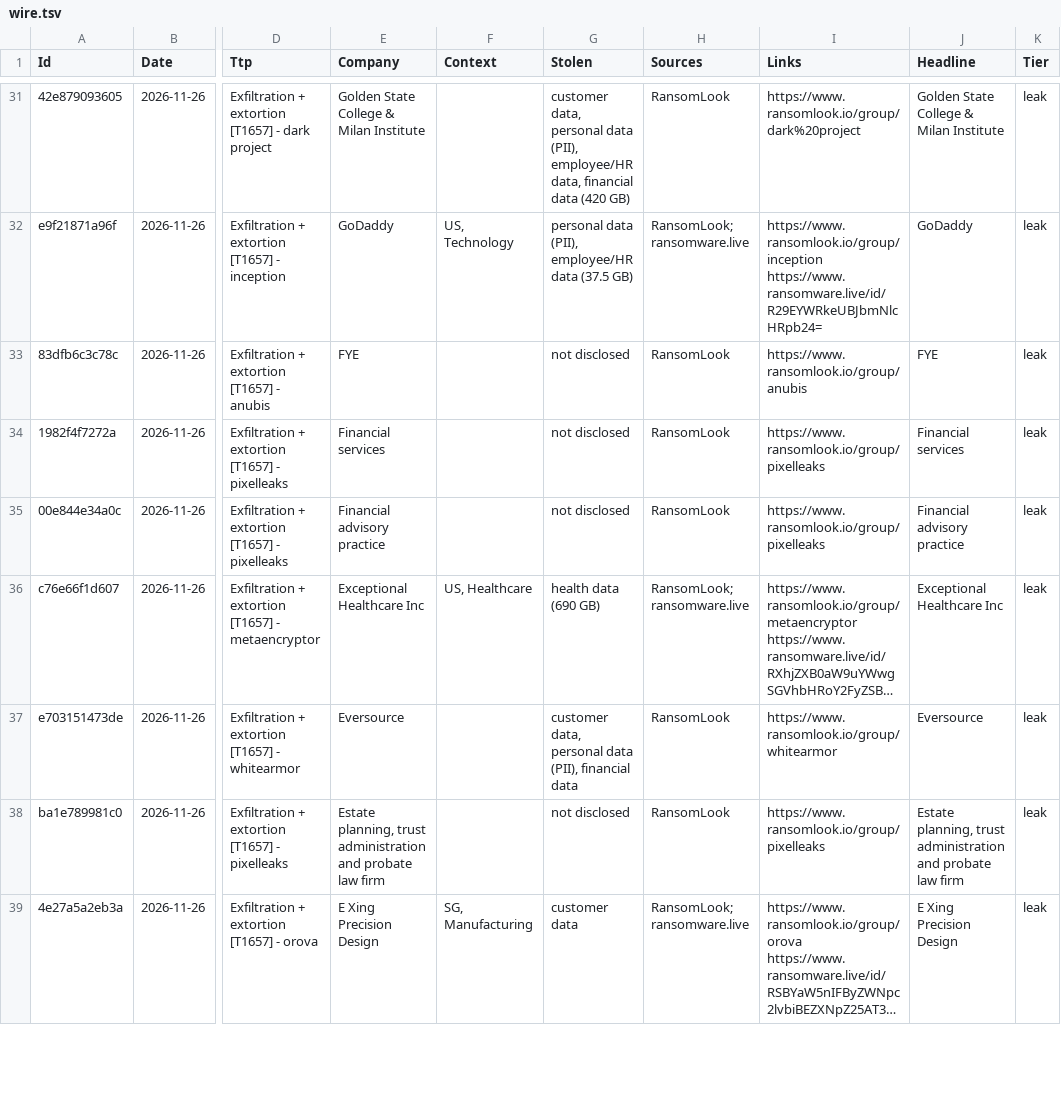
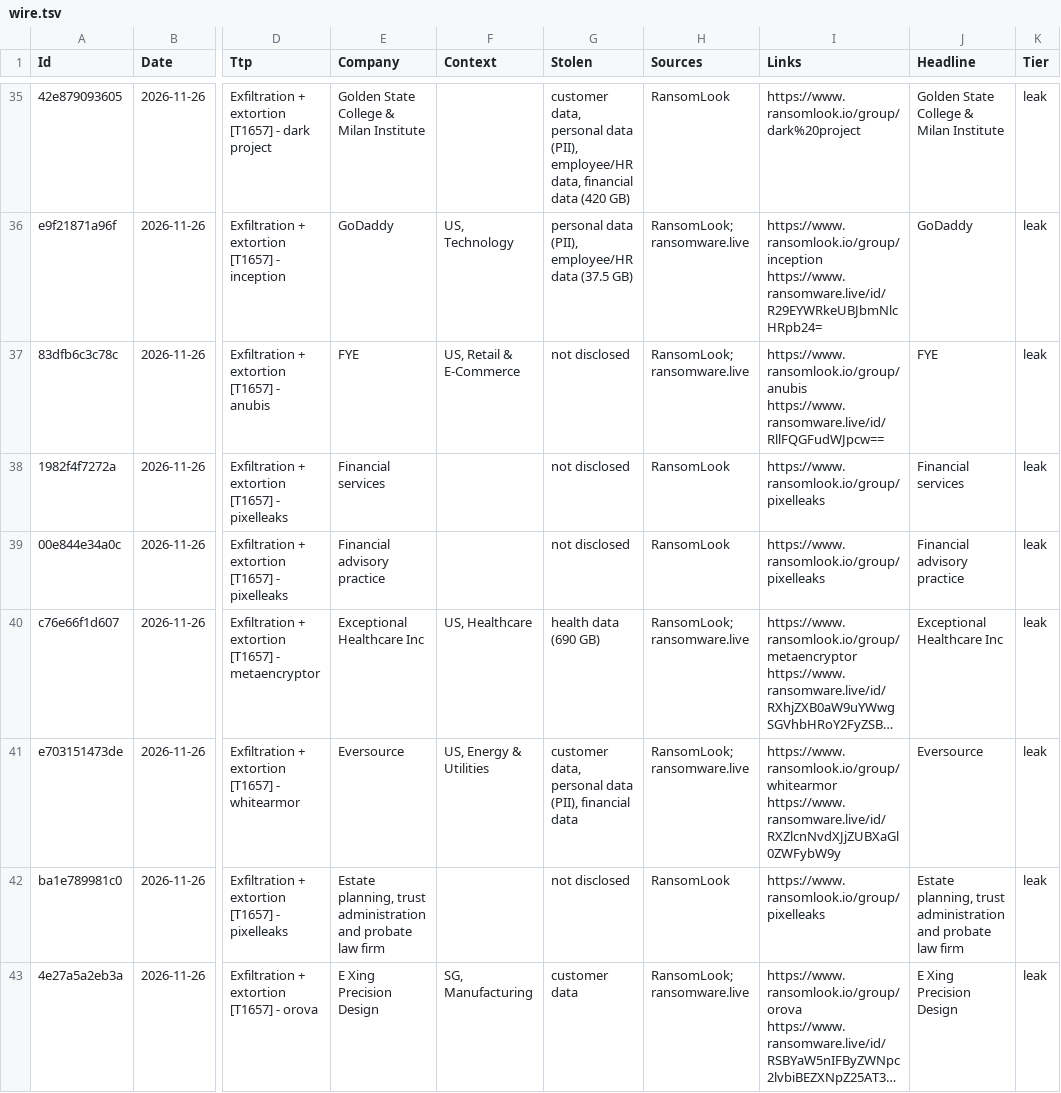
Before and after one commit to d6falcon/breach-wire, a TSV file: state/wire.tsv, drawn as a sheet; only a part is shown, gaps mark what is left out; long unchanged cells end in …; addresses are those after the commit; the diff covers the shown part only; the diff names each change by its address in the sheet, - before the commit and + after, or states it on an @@ line.

```diff
--- a/state/wire.tsv
+++ b/state/wire.tsv
-F37 (Context): (empty)
+F37 (Context): US, Retail & E-Commerce
-H37 (Sources): RansomLook
+H37 (Sources): RansomLook; ransomware.live
-I37 (Links): https://www.ransomlook.io/group/anubis
+I37 (Links): https://www.ransomlook.io/group/anubis https://www.ransomware.live/id/RllFQGFudWJpcw==
-F41 (Context): (empty)
+F41 (Context): US, Energy & Utilities
-H41 (Sources): RansomLook
+H41 (Sources): RansomLook; ransomware.live
-I41 (Links): https://www.ransomlook.io/group/whitearmor
+I41 (Links): https://www.ransomlook.io/group/whitearmor https://www.ransomware.live/id/RXZlcnNvdXJjZUBXaGl0ZWFybW9y
```
Also changed, not shown: 7 added rows, 2 removed rows and 21 edited cells elsewhere in this file, 2 other files.
